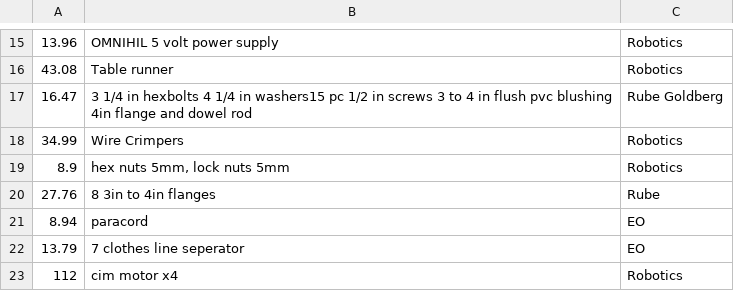
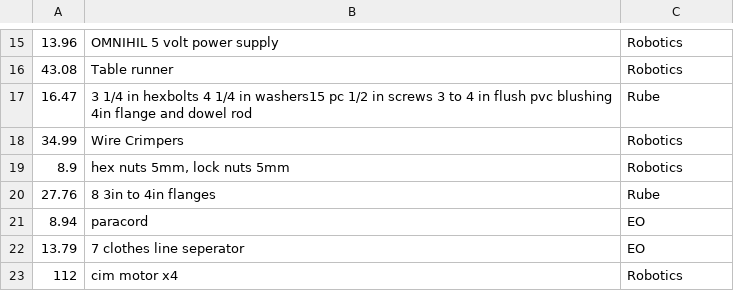
Before and after one commit to Rjbeckwith55/AdvancedCPlusPlus, a CSV file: RJBConsole/RJBConsole/Project2/Treasury.csv, drawn as a sheet; only a part is shown, gaps mark what is left out.

```diff
--- a/RJBConsole/RJBConsole/Project2/Treasury.csv
+++ b/RJBConsole/RJBConsole/Project2/Treasury.csv
@@ -16,3 +16,3 @@
 43.08,Table runner,Robotics
-16.47,"3 1/4 in hexbolts 4 1/4 in washers15 pc 1/2 in screws 3 to 4 in flush pvc blushing 4in flange and dowel rod",Rube Goldberg
+16.47,3 1/4 in hexbolts 4 1/4 in washers15 pc 1/2 in screws 3 to 4 in flush pvc blushing 4in flange and dowel rod,Rube
 34.99,Wire Crimpers,Robotics
```
Also changed, not shown: 3 other files.
